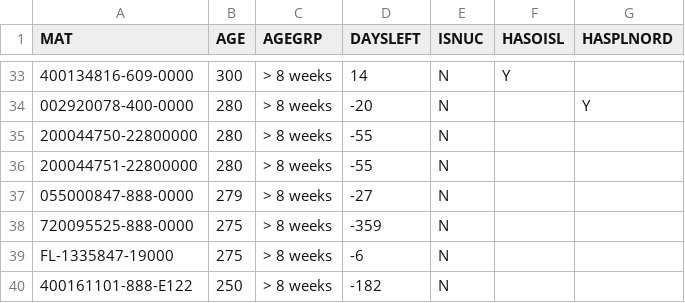
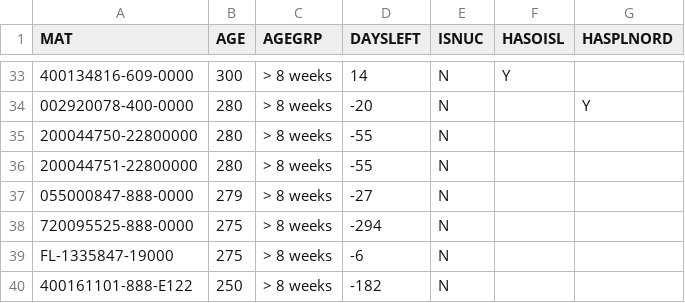
Before and after one commit to Visualys/Cyberplan, a CSV file: CND_OPENPR.csv, drawn as a sheet; only a part is shown, gaps mark what is left out.

Commit message:
Updated on 2024-08-01 09:04:10

```diff
--- a/CND_OPENPR.csv
+++ b/CND_OPENPR.csv
@@ -37,3 +37,3 @@ MAT;AGE;AGEGRP;DAYSLEFT;ISNUC;HASOISL;HASPLNORD
 055000847-888-0000;279;> 8 weeks;-27;N;;
-720095525-888-0000;275;> 8 weeks;-359;N;;
+720095525-888-0000;275;> 8 weeks;-294;N;;
 FL-1335847-19000;275;> 8 weeks;-6;N;;
```
